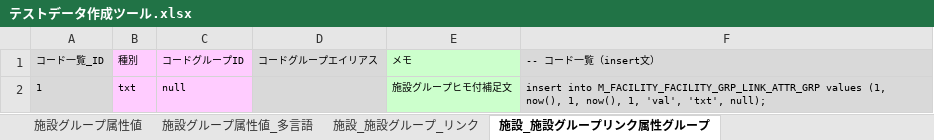
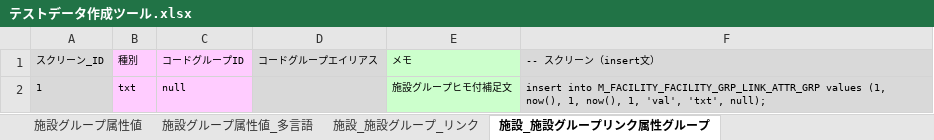
Before and after one commit to virtualex-project-x/melip-doc, an Excel workbook: 03_設計/04_DB/02_SQLコマンド/テストデータ作成ツール.xlsx, sheet 施設_施設グループリンク属性グループ, drawn as a sheet; values as stored, in another font and other column widths than the file's, no borders; the diff names each change by its address in the sheet, - before the commit and + after, or states it on an @@ line.

```diff
--- a/03_設計/04_DB/02_SQLコマンド/テストデータ作成ツール.xlsx (sheet 施設_施設グループリンク属性グループ)
+++ b/03_設計/04_DB/02_SQLコマンド/テストデータ作成ツール.xlsx (sheet 施設_施設グループリンク属性グループ)
-A1: コード一覧_ID
+A1: スクリーン_ID
-F1: -- コード一覧（insert文）
+F1: -- スクリーン（insert文）
```
Also changed, not shown: sheet レイアウトオブジェクト, sheet レイアウト, sheet スクリーン, sheet 地域, sheet 施設グループ属性グループ, sheet 施設グループ, 17 more sheets, 03_設計/04_DB/01_定義書/テーブル定義書.xlsx, 31 other files.
